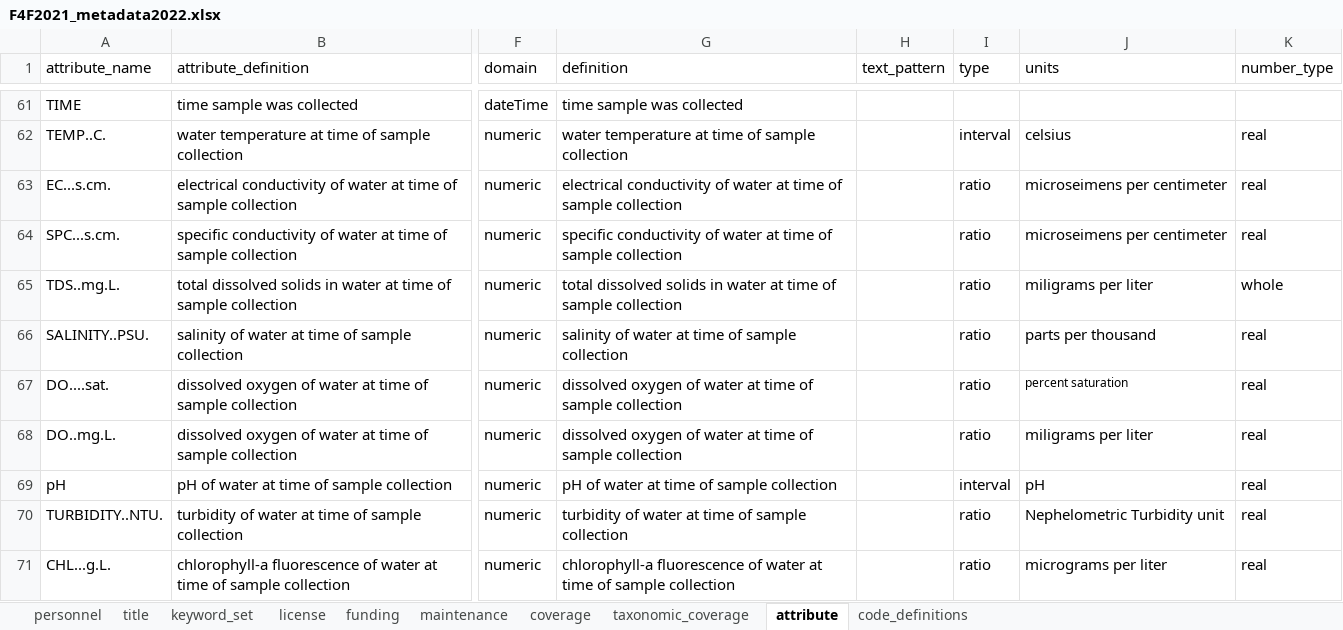
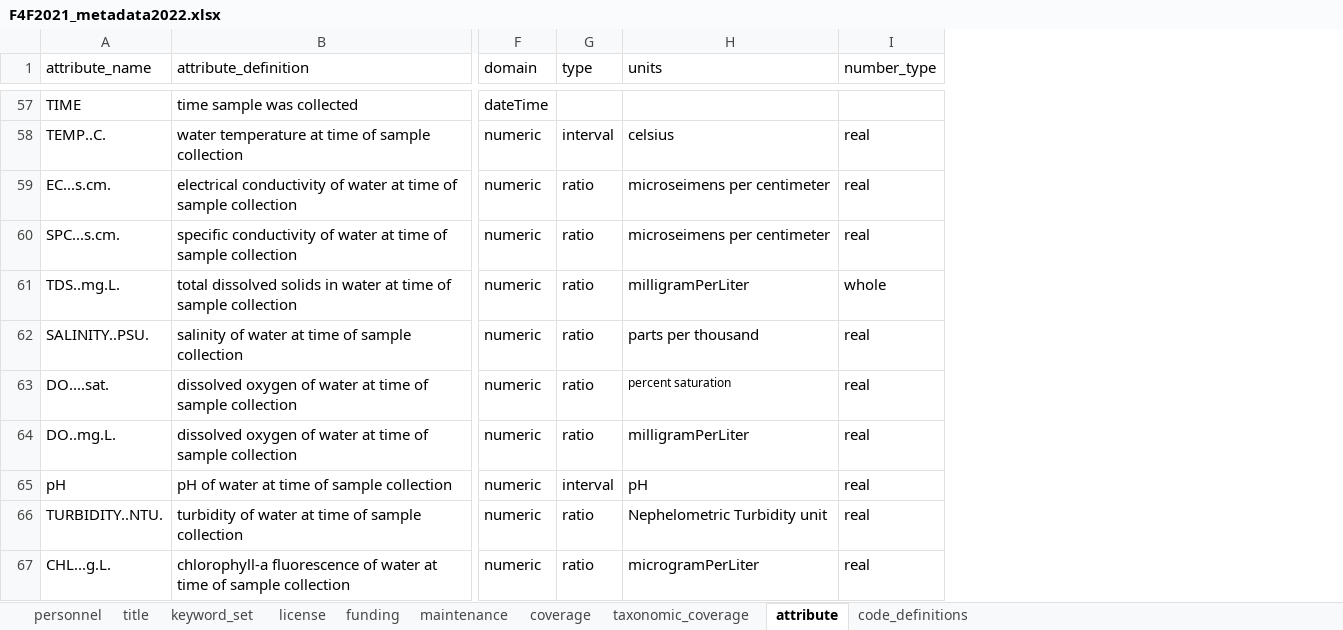
Before and after one commit to FlowWest/edi.996.1, an Excel workbook: data-raw/metadata/2022_update/F4F2021_metadata2022.xlsx, sheet attribute, drawn as a sheet; only a part is shown, gaps mark what is left out; values as stored, in another font and other column widths than the file's, no borders; removed rows and columns are numbered as before the commit, all else as after; the diff covers the shown part only; the diff names each change by its address in the sheet, - before the commit and + after, or states it on an @@ line.

```diff
--- a/data-raw/metadata/2022_update/F4F2021_metadata2022.xlsx (sheet attribute)
+++ b/data-raw/metadata/2022_update/F4F2021_metadata2022.xlsx (sheet attribute)
-column G (definition), rows 61-71: time sample was collected | water temperature at time of sample collection | electrical conductivity of water at time of sample collection | specific conductivity of water at time of sample collection | total dissolved solids in water at time of sample collection | salinity of water at time of sample collection | dissolved oxygen of water at time of sample collection | dissolved oxygen of water at time of sample collection | pH of water at time of sample collection | turbidity of water at time of sample collection | chlorophyll-a fluorescence of water at time of sample collection
-column H (text_pattern), empty
-H61 (units): miligrams per liter
+H61 (units): milligramPerLiter
-H64 (units): miligrams per liter
+H64 (units): milligramPerLiter
-H67 (units): micrograms per liter
+H67 (units): microgramPerLiter
```
Also changed, not shown: 4 removed rows and 110 edited cells elsewhere in this sheet, sheet funding, sheet license, sheet maintenance, sheet personnel, data-raw/metadata/2022_update/F4F2021_ContinuousTempDO_AttributesTable2022.xlsx, data-raw/metadata/2022_update/F4F2021_FishGrowth_AttributesTable2022.xlsx, 8 other files.
